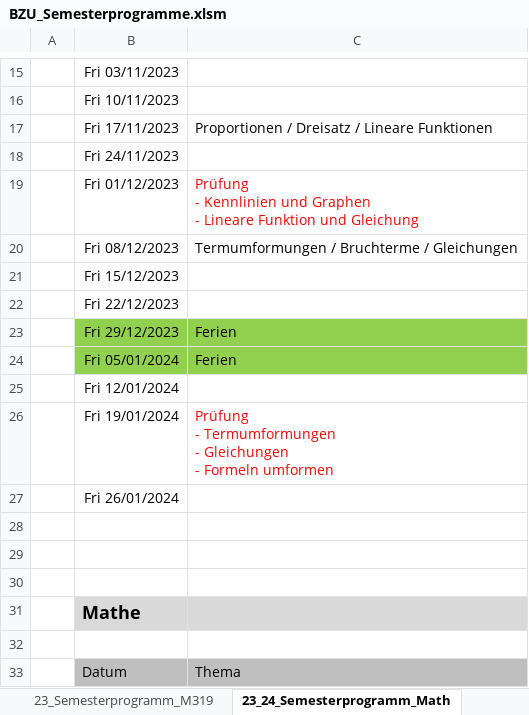
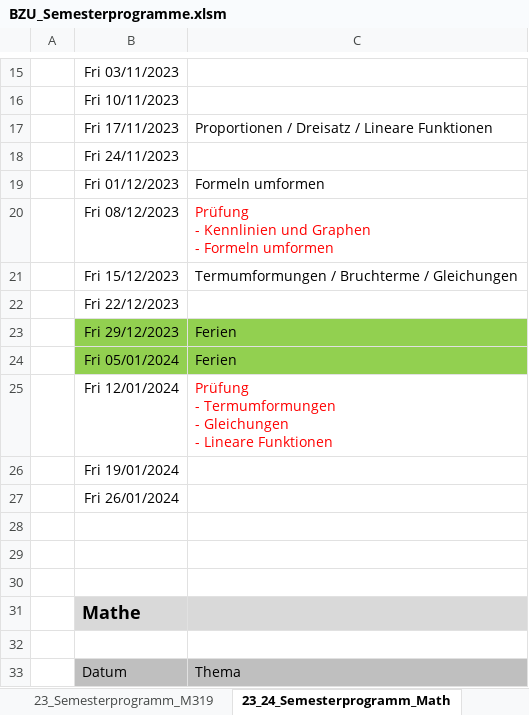
Before and after one commit to walter-rothlin/Source-Code, an Excel workbook: SchulungsUnterlagen/Semesterprogramme/BZU_Semesterprogramme.xlsm, sheet 23_24_Semesterprogramm_Math, drawn as a sheet; only a part is shown, gaps mark what is left out; values as stored, in another font and other column widths than the file's, no borders; ↵ is a line break in a cell; the diff names each change by its address in the sheet, - before the commit and + after, or states it on an @@ line.

```diff
--- a/SchulungsUnterlagen/Semesterprogramme/BZU_Semesterprogramme.xlsm (sheet 23_24_Semesterprogramm_Math)
+++ b/SchulungsUnterlagen/Semesterprogramme/BZU_Semesterprogramme.xlsm (sheet 23_24_Semesterprogramm_Math)
-C19: Prüfung ↵ - Kennlinien und Graphen ↵ - Lineare Funktion und Gleichung
+C19: Formeln umformen
-C19 text colour: #FF0000
+C19 text colour: black
-C20: Termumformungen / Bruchterme / Gleichungen
+C20: Prüfung ↵ - Kennlinien und Graphen ↵ - Formeln umformen
-C20 text colour: black
+C20 text colour: #FF0000
-C21: (empty)
+C21: Termumformungen / Bruchterme / Gleichungen
-C25: (empty)
+C25: Prüfung ↵ - Termumformungen ↵ - Gleichungen ↵ - Lineare Funktionen
-C26: Prüfung ↵ - Termumformungen ↵ - Gleichungen ↵ - Formeln umformen
+C26: (empty)
```
Also changed, not shown: sheet 23_24_Semesterprogramm_M231, sheet 23_24_Semesterprogramm_M162, 3 other files.
